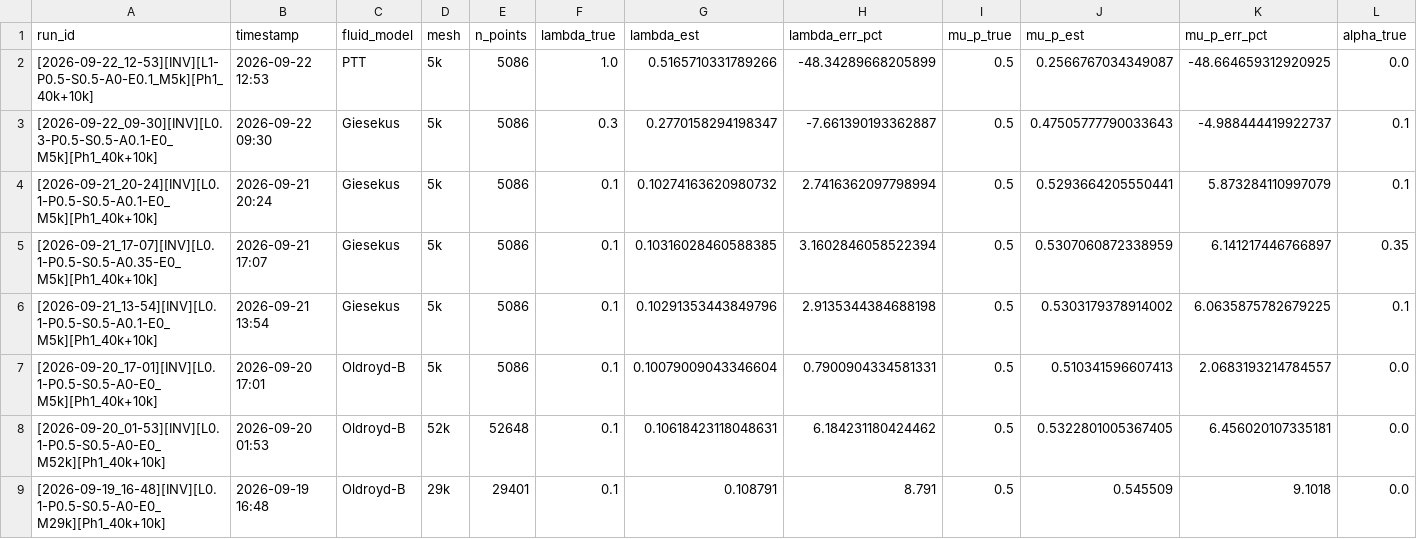
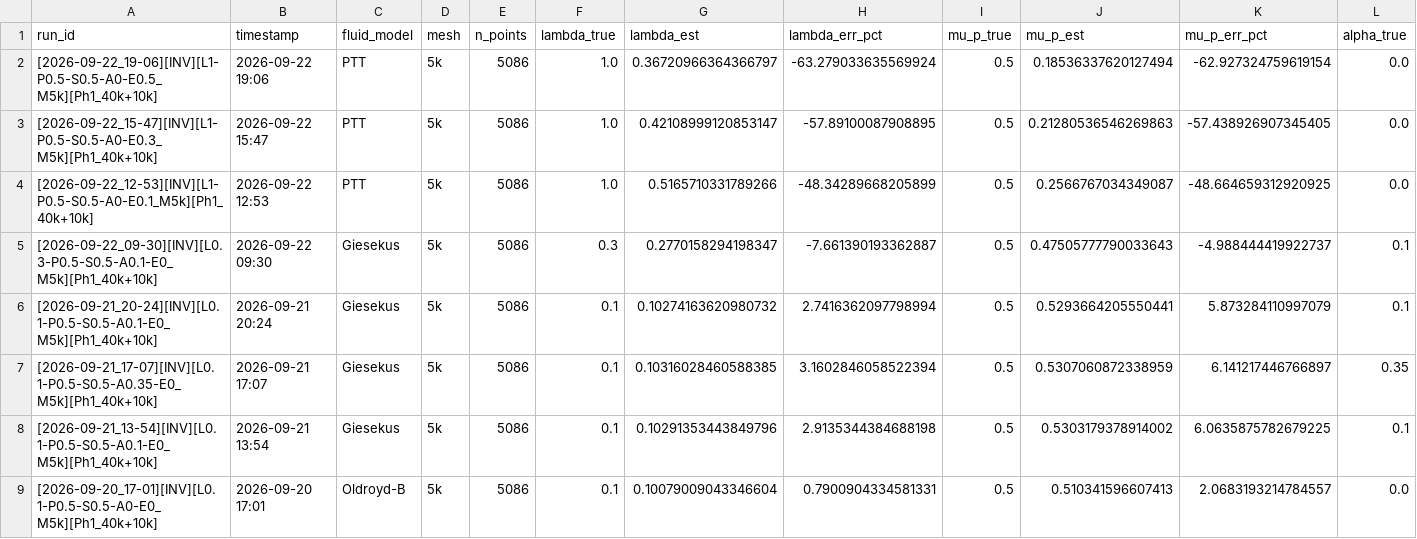
Before and after one commit to Eaglw/PINN-tesi, a CSV file: final_roll/output_4rollmill/inverse_runs.csv, drawn as a sheet; only a part is shown; the shorter side is filled out with more unchanged rows; rows hold the shown columns only; the diff names each change by its address in the sheet, - before the commit and + after, or states it on an @@ line.

Commit message:
new dataset and wiki update

```diff
--- a/final_roll/output_4rollmill/inverse_runs.csv
+++ b/final_roll/output_4rollmill/inverse_runs.csv
+row 2: [2026-09-22_19-06][INV][L1-P0.5-S0.5-A0-E0.5_M5k][Ph1_40k+10k] | 2026-09-22 19:06 | PTT | 5k | 5086 | 1.0 | 0.36720966364366797 | -63.279033635569924 | 0.5 | 0.18536337620127494 | -62.927324759619154 | 0.0
+row 3: [2026-09-22_15-47][INV][L1-P0.5-S0.5-A0-E0.3_M5k][Ph1_40k+10k] | 2026-09-22 15:47 | PTT | 5k | 5086 | 1.0 | 0.42108999120853147 | -57.89100087908895 | 0.5 | 0.21280536546269863 | -57.438926907345405 | 0.0
```
Also changed, not shown: 9 other files.
